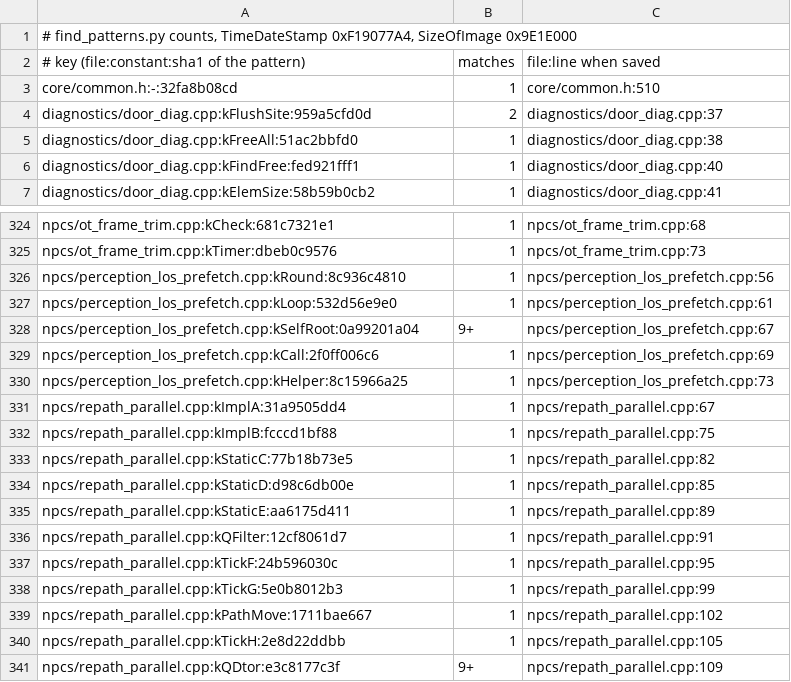
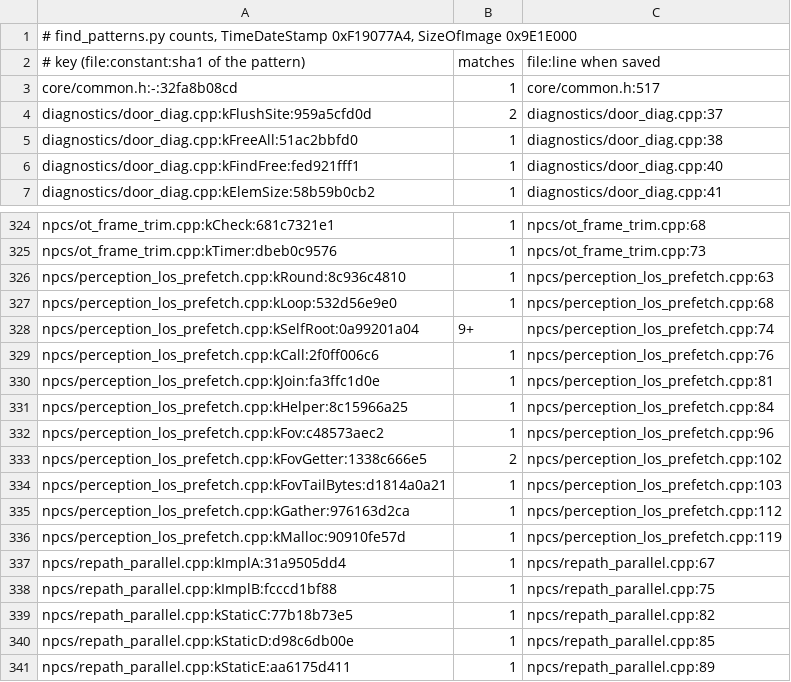
Before and after one commit to bpodwinski/OblivionRemasteredPerformanceFix, a TSV file: tools/pattern-baseline.tsv, drawn as a sheet; only a part is shown, gaps mark what is left out; the shorter side is filled out with more unchanged rows.

Commit message:
Enhance perception line-of-sight tests and update pattern baseline
- Modified `PerceptionLosTestDiscover` to include an additional field-of-view filter parameter.
- Updated multiple calls to `PerceptionLosTestSetup` to pass `nullptr` for the filter parameter where applicable.
- Added comprehensive checks for the new field-of-view filter functionality in the self-test.
- Adjusted pattern baseline entries for perception-related functions to reflect updated line numbers and new function signatures.

```diff
--- a/tools/pattern-baseline.tsv
+++ b/tools/pattern-baseline.tsv
@@ -2,3 +2,3 @@
 # key (file:constant:sha1 of the pattern)	matches	file:line when saved
-core/common.h:-:32fa8b08cd	1	core/common.h:510
+core/common.h:-:32fa8b08cd	1	core/common.h:517
 diagnostics/door_diag.cpp:kFlushSite:959a5cfd0d	2	diagnostics/door_diag.cpp:37
@@ -325,7 +325,13 @@ npcs/ot_frame_trim.cpp:kCheck:681c7321e1	1	npcs/ot_frame_trim.cpp:68
 npcs/ot_frame_trim.cpp:kTimer:dbeb0c9576	1	npcs/ot_frame_trim.cpp:73
-npcs/perception_los_prefetch.cpp:kRound:8c936c4810	1	npcs/perception_los_prefetch.cpp:56
-npcs/perception_los_prefetch.cpp:kLoop:532d56e9e0	1	npcs/perception_los_prefetch.cpp:61
-npcs/perception_los_prefetch.cpp:kSelfRoot:0a99201a04	9+	npcs/perception_los_prefetch.cpp:67
-npcs/perception_los_prefetch.cpp:kCall:2f0ff006c6	1	npcs/perception_los_prefetch.cpp:69
-npcs/perception_los_prefetch.cpp:kHelper:8c15966a25	1	npcs/perception_los_prefetch.cpp:73
+npcs/perception_los_prefetch.cpp:kRound:8c936c4810	1	npcs/perception_los_prefetch.cpp:63
+npcs/perception_los_prefetch.cpp:kLoop:532d56e9e0	1	npcs/perception_los_prefetch.cpp:68
+npcs/perception_los_prefetch.cpp:kSelfRoot:0a99201a04	9+	npcs/perception_los_prefetch.cpp:74
+npcs/perception_los_prefetch.cpp:kCall:2f0ff006c6	1	npcs/perception_los_prefetch.cpp:76
+npcs/perception_los_prefetch.cpp:kJoin:fa3ffc1d0e	1	npcs/perception_los_prefetch.cpp:81
+npcs/perception_los_prefetch.cpp:kHelper:8c15966a25	1	npcs/perception_los_prefetch.cpp:84
+npcs/perception_los_prefetch.cpp:kFov:c48573aec2	1	npcs/perception_los_prefetch.cpp:96
+npcs/perception_los_prefetch.cpp:kFovGetter:1338c666e5	2	npcs/perception_los_prefetch.cpp:102
+npcs/perception_los_prefetch.cpp:kFovTailBytes:d1814a0a21	1	npcs/perception_los_prefetch.cpp:103
+npcs/perception_los_prefetch.cpp:kGather:976163d2ca	1	npcs/perception_los_prefetch.cpp:112
+npcs/perception_los_prefetch.cpp:kMalloc:90910fe57d	1	npcs/perception_los_prefetch.cpp:119
 npcs/repath_parallel.cpp:kImplA:31a9505dd4	1	npcs/repath_parallel.cpp:67
```
Also changed, not shown: 8 other files.
